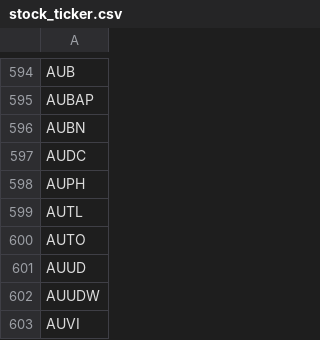
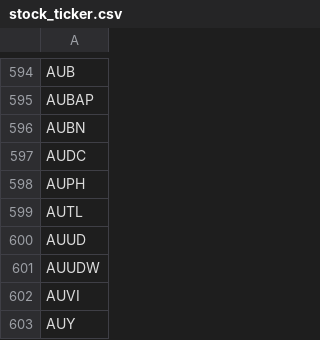
Before and after one commit to high-Cy/Ticker-Scraper, a CSV file: stock_ticker.csv, drawn as a sheet; only a part is shown, gaps mark what is left out; the shorter side is filled out with more unchanged rows.

Commit message:
update ticker symbols

```diff
--- a/stock_ticker.csv
+++ b/stock_ticker.csv
@@ -599,3 +599,2 @@ AUPH
 AUTL
-AUTO
 AUUD
```
